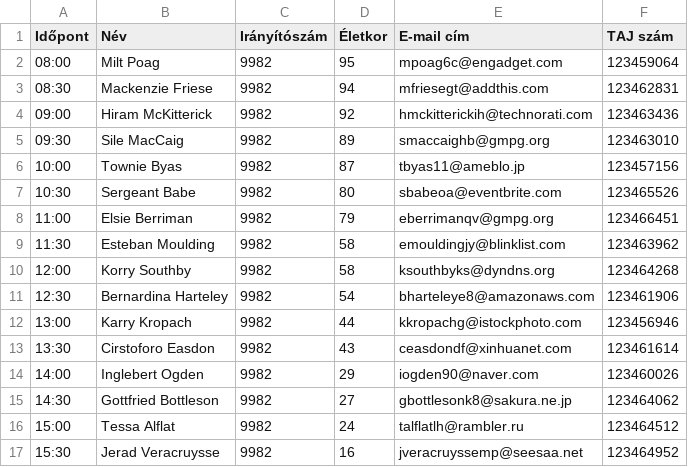
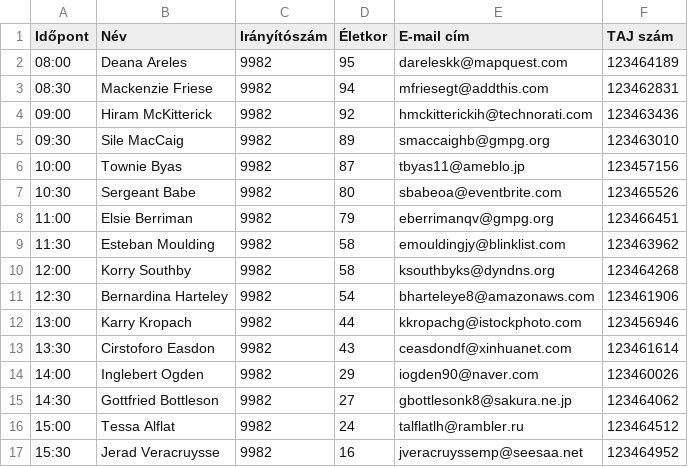
Before and after one commit to hunited/training-solutions, a CSV file: src/main/resources/covid/9982.csv, drawn as a sheet.

```diff
--- a/src/main/resources/covid/9982.csv
+++ b/src/main/resources/covid/9982.csv
@@ -1,3 +1,3 @@
 Időpont;Név;Irányítószám;Életkor;E-mail cím;TAJ szám
-08:00;Milt Poag;9982;95;mpoag6c@engadget.com;123459064
+08:00;Deana Areles;9982;95;dareleskk@mapquest.com;123464189
 08:30;Mackenzie Friese;9982;94;mfriesegt@addthis.com;123462831
```
Also changed, not shown: 6 other files.
